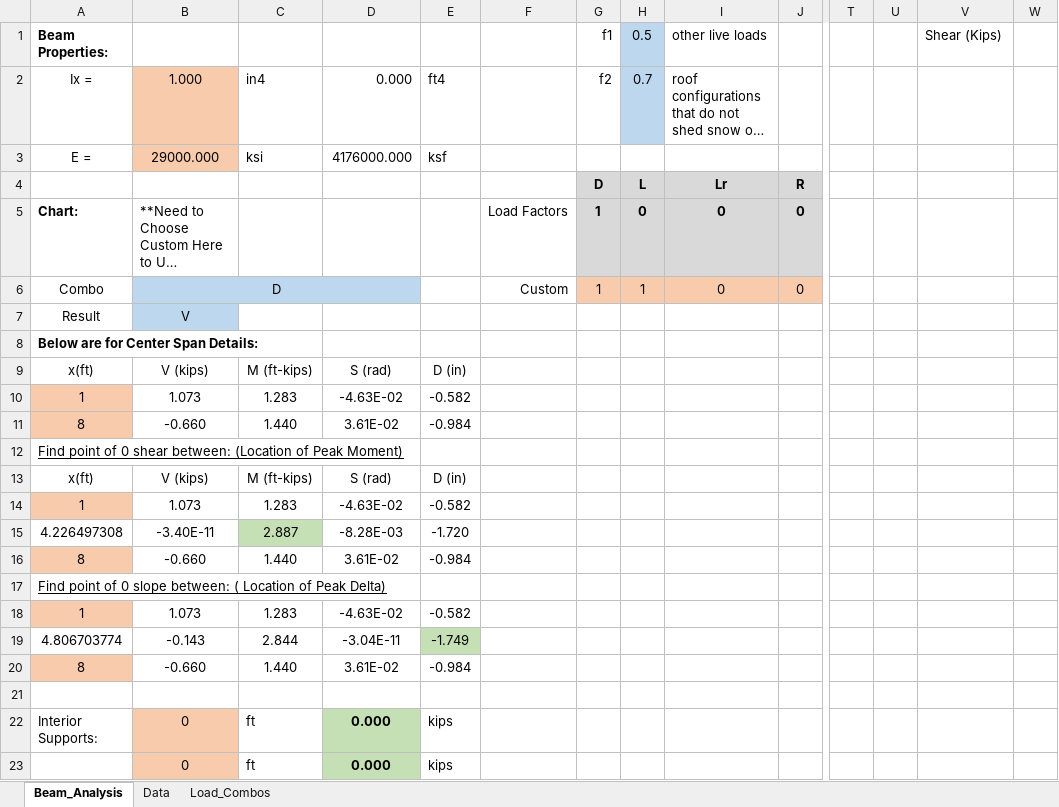
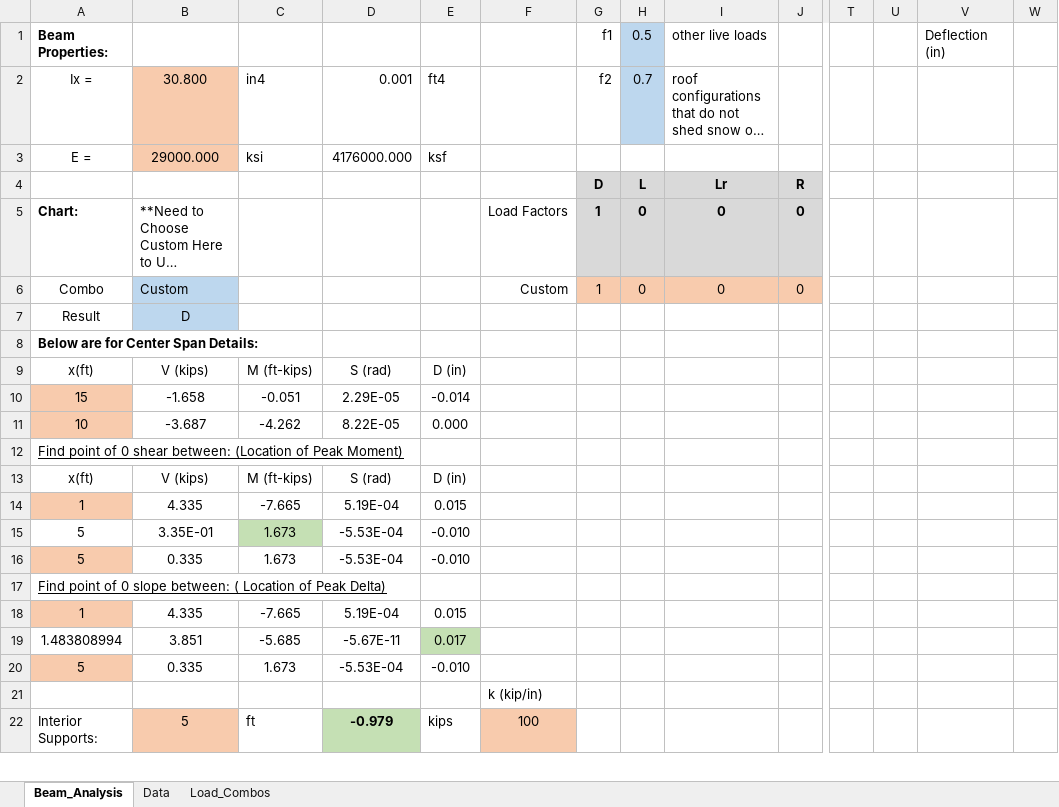
Before and after one commit to open-struct-engineer/Excel, an Excel workbook: 01-General Analysis/01 - General_Beam_Analysis_MR.xlsm, sheet Beam_Analysis, drawn as a sheet; only a part is shown, gaps mark what is left out; long unchanged cells end in …; values as stored, in another font and other column widths than the file's, no borders; charts and pictures not drawn; removed rows and columns are numbered as before the commit, all else as after; rows hold the shown columns only; the diff covers the shown part only; the diff names each change by its address in the sheet, - before the commit and + after, or states it on an @@ line.

Commit message:
Interior Spring Supports
The center span interior supports can now be assigned a spring stiffness. k=0 means a rigid support.

```diff
--- a/01-General Analysis/01 - General_Beam_Analysis_MR.xlsm (sheet Beam_Analysis)
+++ b/01-General Analysis/01 - General_Beam_Analysis_MR.xlsm (sheet Beam_Analysis)
-V1: Shear (Kips)
+V1: Deflection (in)
-B2: 1.000
+B2: 30.800
-D2: 0.000
+D2: 0.001
-B6: D
+B6: Custom
-B6 alignment: center
+B6 alignment: left
-B6:D6 merged
-C6:D6 fill: #BDD7EE
+C6:D6 fill: none
-H6: 1
+H6: 0
-B7: V
+B7: D
-row 10: 1 | 1.073 | 1.283 | -4.63E-02 | -0.582
-row 11: 8 | -0.660 | 1.440 | 3.61E-02 | -0.984
+row 10: 15 | -1.658 | -0.051 | 2.29E-05 | -0.014
+row 11: 10 | -3.687 | -4.262 | 8.22E-05 | 0.000
-row 14: 1 | 1.073 | 1.283 | -4.63E-02 | -0.582
-row 15: 4.226497308 | -3.40E-11 | 2.887 | -8.28E-03 | -1.720
-row 16: 8 | -0.660 | 1.440 | 3.61E-02 | -0.984
+row 14: 1 | 4.335 | -7.665 | 5.19E-04 | 0.015
+row 15: 5 | 3.35E-01 | 1.673 | -5.53E-04 | -0.010
+row 16: 5 | 0.335 | 1.673 | -5.53E-04 | -0.010
-row 18: 1 | 1.073 | 1.283 | -4.63E-02 | -0.582
-row 19: 4.806703774 | -0.143 | 2.844 | -3.04E-11 | -1.749
-row 20: 8 | -0.660 | 1.440 | 3.61E-02 | -0.984
-row 18: (empty)
+row 18: 1 | 4.335 | -7.665 | 5.19E-04 | 0.015
-A18 fill: none
+A18 fill: #F8CBAD
+row 19: 1.483808994 | 3.851 | -5.685 | -5.67E-11 | 0.017
+row 20: 5 | 0.335 | 1.673 | -5.53E-04 | -0.010
+row 21:  |  |  |  |  | k (kip/in)
-B22: 0
+B22: 5
-D22: 0.000
+D22: -0.979
-F22: (empty)
+F22: 100
-F22 fill: none
+F22 fill: #F8CBAD
-row 23:  | 0 | ft | 0.000 | kips
```
Also changed, not shown: 3 added rows, 2 removed rows, 60 edited cells and cell formats elsewhere in this sheet, sheet Data, sheet Load_Combos, charts or pictures.
